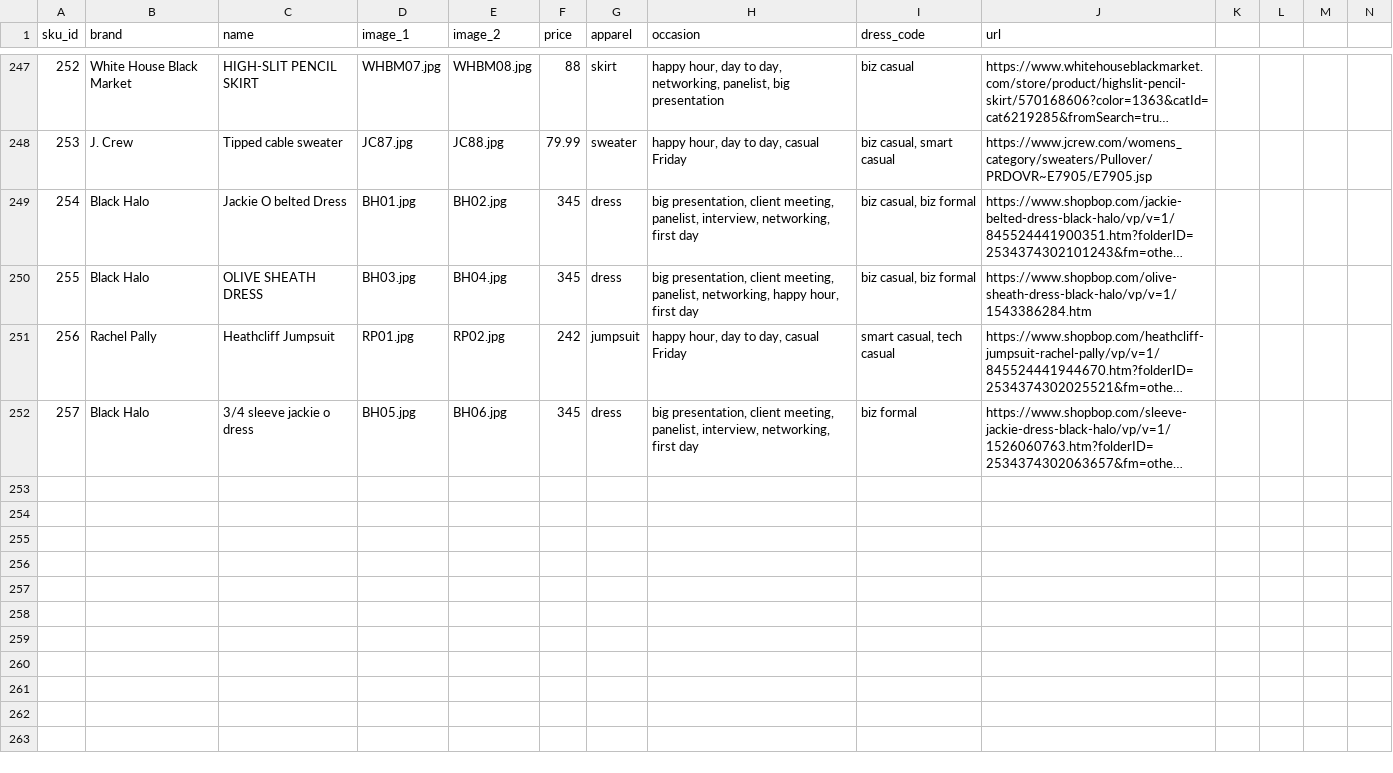
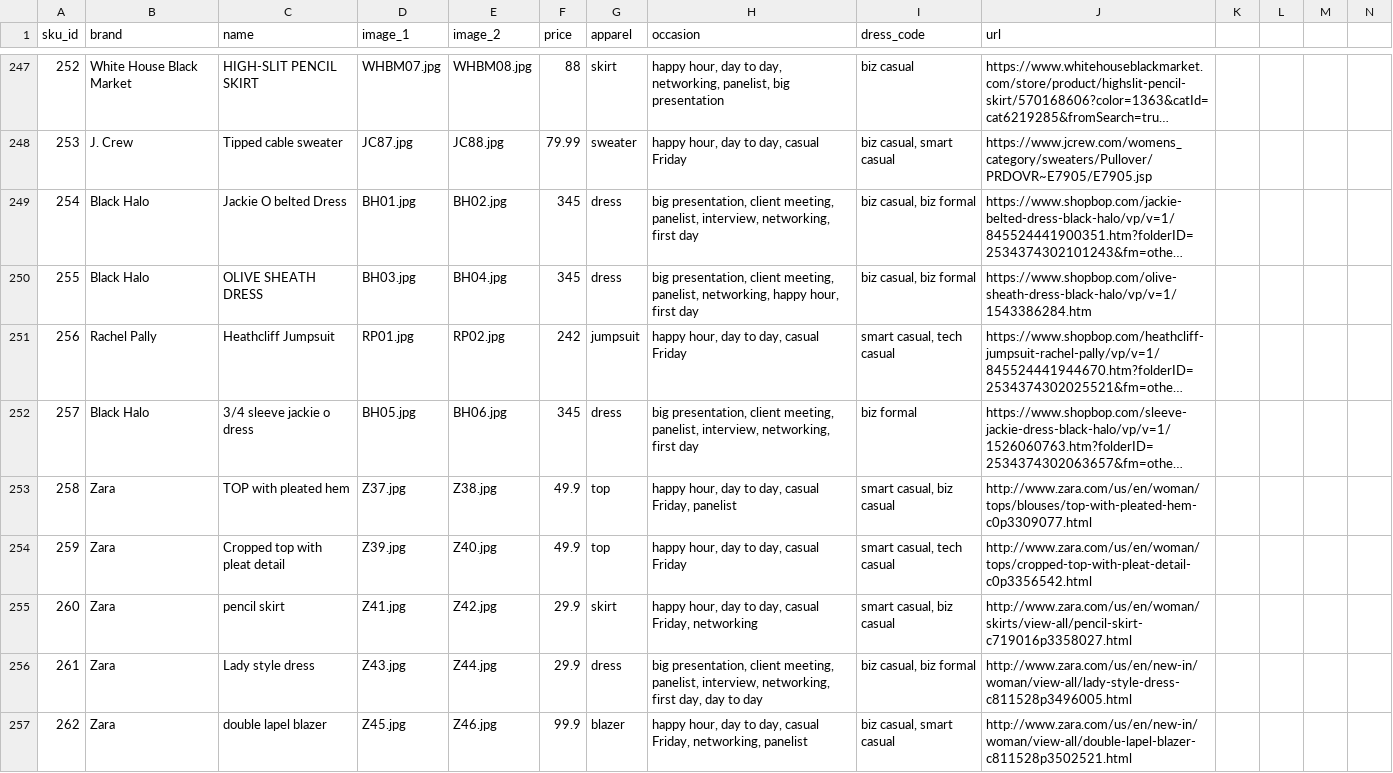
Before and after one commit to cqw1/Eight2Five, a CSV file: sku_database_v1.csv, drawn as a sheet; only a part is shown, gaps mark what is left out; long unchanged cells end in …; rows hold the shown columns only; the diff names each change by its address in the sheet, - before the commit and + after, or states it on an @@ line.

```diff
--- a/sku_database_v1.csv
+++ b/sku_database_v1.csv
+row 253: 258 | Zara | TOP with pleated hem | Z37.jpg | Z38.jpg | 49.9 | top | happy hour, day to day, casual Friday, panelist | smart casual, biz casual | http://www.zara.com/us/en/woman/tops/blouses/top-with-pleated-hem-c0p3309077.html
+row 254: 259 | Zara | Cropped top with pleat detail | Z39.jpg | Z40.jpg | 49.9 | top | happy hour, day to day, casual Friday | smart casual, tech casual | http://www.zara.com/us/en/woman/tops/cropped-top-with-pleat-detail-c0p3356542.html
+row 255: 260 | Zara | pencil skirt | Z41.jpg | Z42.jpg | 29.9 | skirt | happy hour, day to day, casual Friday, networking | smart casual, biz casual | http://www.zara.com/us/en/woman/skirts/view-all/pencil-skirt-c719016p3358027.html
+row 256: 261 | Zara | Lady style dress | Z43.jpg | Z44.jpg | 29.9 | dress | big presentation, client meeting, panelist, interview, networking, first day, day to day | biz casual, biz formal | http://www.zara.com/us/en/new-in/woman/view-all/lady-style-dress-c811528p3496005.html
+row 257: 262 | Zara | double lapel blazer | Z45.jpg | Z46.jpg | 99.9 | blazer | happy hour, day to day, casual Friday, networking, panelist | biz casual, smart casual | http://www.zara.com/us/en/new-in/woman/view-all/double-lapel-blazer-c811528p3502521.html
```
Also changed, not shown: 9 other files.
